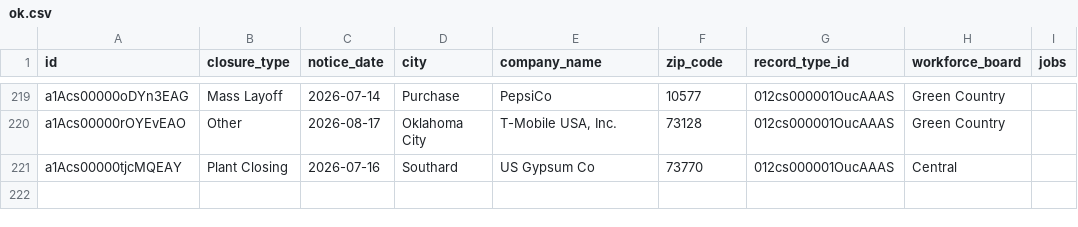
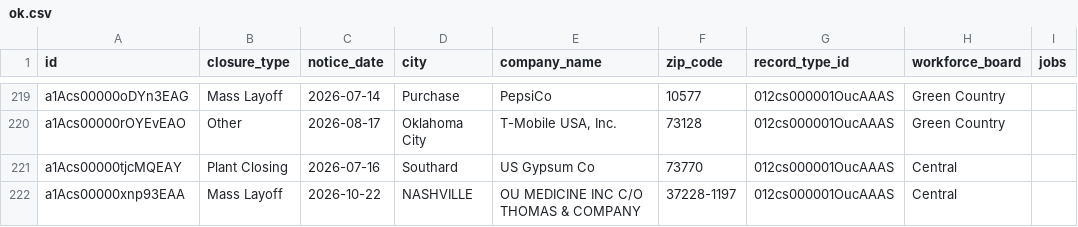
Before and after one commit to dst-boop/lead-qualifier, a CSV file: ok.csv, drawn as a sheet; only a part is shown, gaps mark what is left out.

```diff
--- a/ok.csv
+++ b/ok.csv
@@ -221 +221,2 @@ a1Acs00000rOYEvEAO,Other,2026-08-17,Oklahoma City,"T-Mobile USA, Inc.",73128,012
 a1Acs00000tjcMQEAY,Plant Closing,2026-07-16,Southard,US Gypsum Co,73770,012cs000001OucAAAS,Central,
+a1Acs00000xnp93EAA,Mass Layoff,2026-10-22,NASHVILLE,OU MEDICINE INC C/O THOMAS & COMPANY,37228-1197,012cs000001OucAAAS,Central,
```
Also changed, not shown: ct.csv, de.csv, 17 other files.
